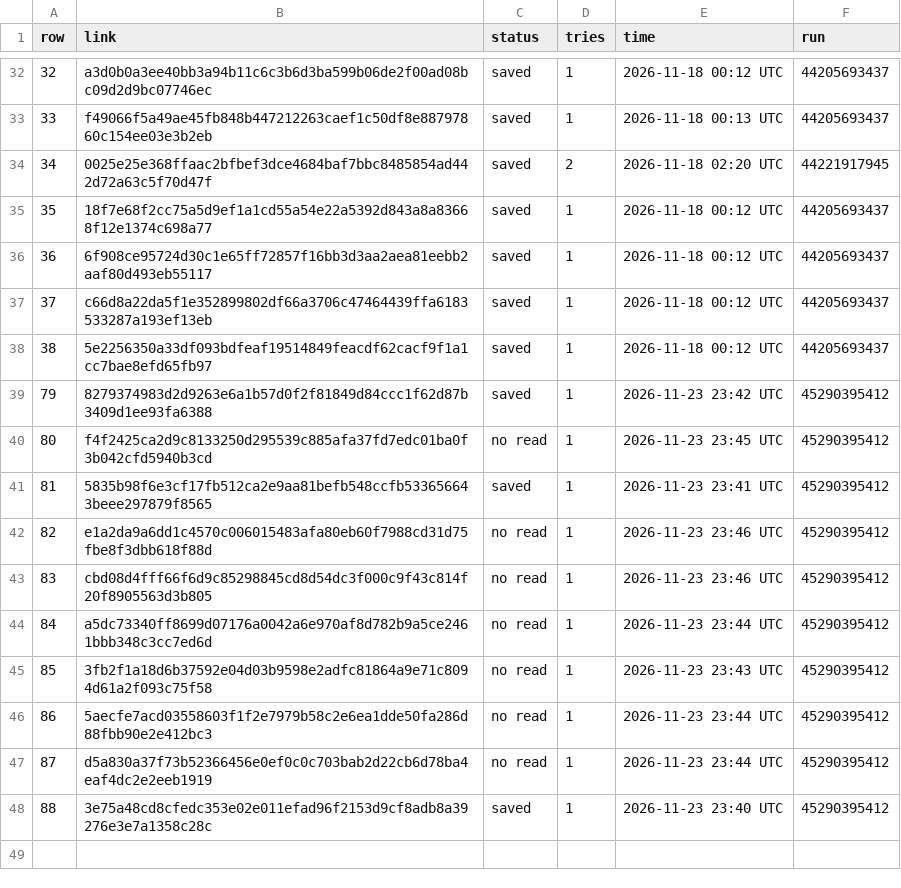
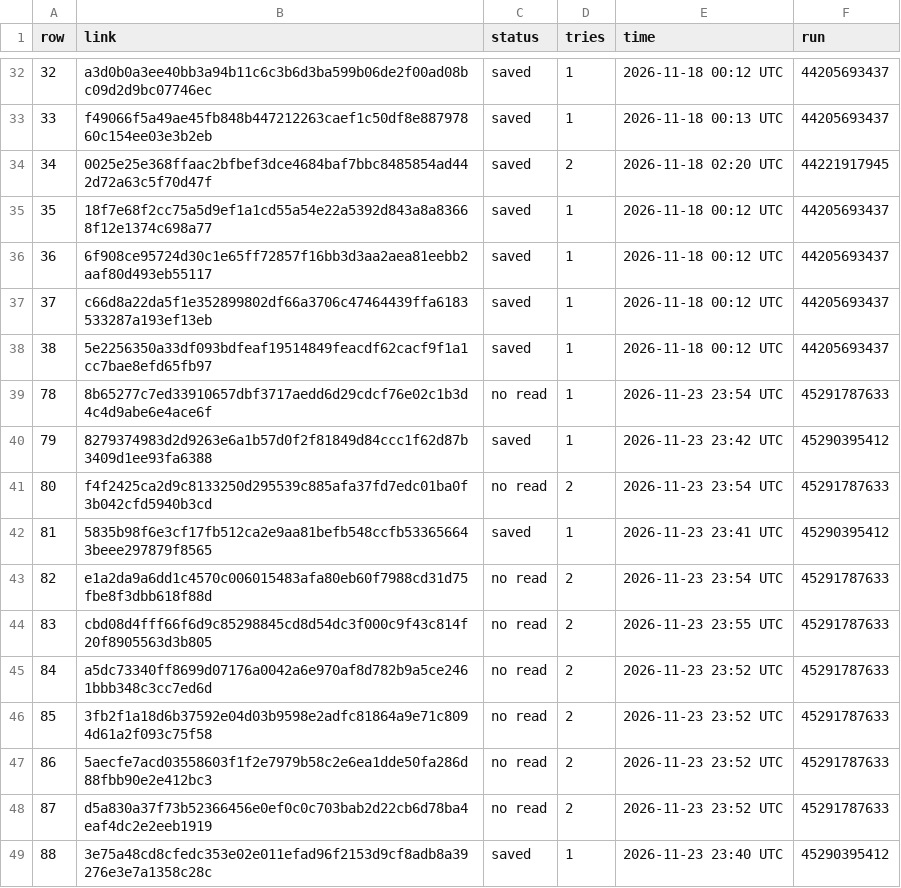
Before and after one commit to BrettS600/scrap, a CSV file: 16.csv, drawn as a sheet; only a part is shown, gaps mark what is left out.

```diff
--- a/16.csv
+++ b/16.csv
@@ -38,11 +38,12 @@ row,link,status,tries,time,run
 38,5e2256350a33df093bdfeaf19514849feacdf62cacf9f1a1cc7bae8efd65fb97,saved,1,2026-11-18 00:12 UTC,44205693437
+78,8b65277c7ed33910657dbf3717aedd6d29cdcf76e02c1b3d4c4d9abe6e4ace6f,no read,1,2026-11-23 23:54 UTC,45291787633
 79,8279374983d2d9263e6a1b57d0f2f81849d84ccc1f62d87b3409d1ee93fa6388,saved,1,2026-11-23 23:42 UTC,45290395412
-80,f4f2425ca2d9c8133250d295539c885afa37fd7edc01ba0f3b042cfd5940b3cd,no read,1,2026-11-23 23:45 UTC,45290395412
+80,f4f2425ca2d9c8133250d295539c885afa37fd7edc01ba0f3b042cfd5940b3cd,no read,2,2026-11-23 23:54 UTC,45291787633
 81,5835b98f6e3cf17fb512ca2e9aa81befb548ccfb533656643beee297879f8565,saved,1,2026-11-23 23:41 UTC,45290395412
-82,e1a2da9a6dd1c4570c006015483afa80eb60f7988cd31d75fbe8f3dbb618f88d,no read,1,2026-11-23 23:46 UTC,45290395412
-83,cbd08d4fff66f6d9c85298845cd8d54dc3f000c9f43c814f20f8905563d3b805,no read,1,2026-11-23 23:46 UTC,45290395412
-84,a5dc73340ff8699d07176a0042a6e970af8d782b9a5ce2461bbb348c3cc7ed6d,no read,1,2026-11-23 23:44 UTC,45290395412
-85,3fb2f1a18d6b37592e04d03b9598e2adfc81864a9e71c8094d61a2f093c75f58,no read,1,2026-11-23 23:43 UTC,45290395412
-86,5aecfe7acd03558603f1f2e7979b58c2e6ea1dde50fa286d88fbb90e2e412bc3,no read,1,2026-11-23 23:44 UTC,45290395412
-87,d5a830a37f73b52366456e0ef0c0c703bab2d22cb6d78ba4eaf4dc2e2eeb1919,no read,1,2026-11-23 23:44 UTC,45290395412
+82,e1a2da9a6dd1c4570c006015483afa80eb60f7988cd31d75fbe8f3dbb618f88d,no read,2,2026-11-23 23:54 UTC,45291787633
+83,cbd08d4fff66f6d9c85298845cd8d54dc3f000c9f43c814f20f8905563d3b805,no read,2,2026-11-23 23:55 UTC,45291787633
+84,a5dc73340ff8699d07176a0042a6e970af8d782b9a5ce2461bbb348c3cc7ed6d,no read,2,2026-11-23 23:52 UTC,45291787633
+85,3fb2f1a18d6b37592e04d03b9598e2adfc81864a9e71c8094d61a2f093c75f58,no read,2,2026-11-23 23:52 UTC,45291787633
+86,5aecfe7acd03558603f1f2e7979b58c2e6ea1dde50fa286d88fbb90e2e412bc3,no read,2,2026-11-23 23:52 UTC,45291787633
+87,d5a830a37f73b52366456e0ef0c0c703bab2d22cb6d78ba4eaf4dc2e2eeb1919,no read,2,2026-11-23 23:52 UTC,45291787633
 88,3e75a48cd8cfedc353e02e011efad96f2153d9cf8adb8a39276e3e7a1358c28c,saved,1,2026-11-23 23:40 UTC,45290395412
```
